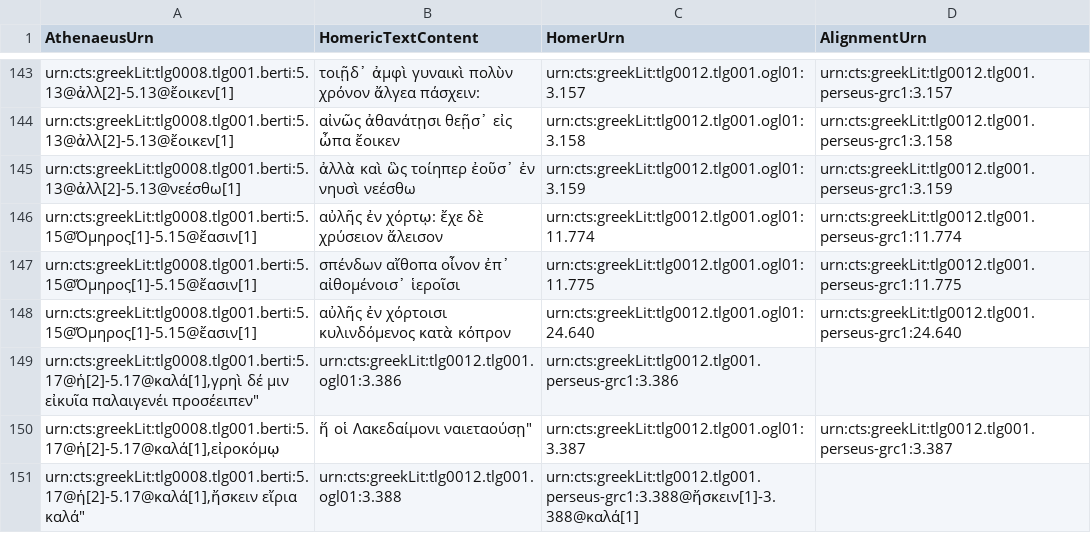
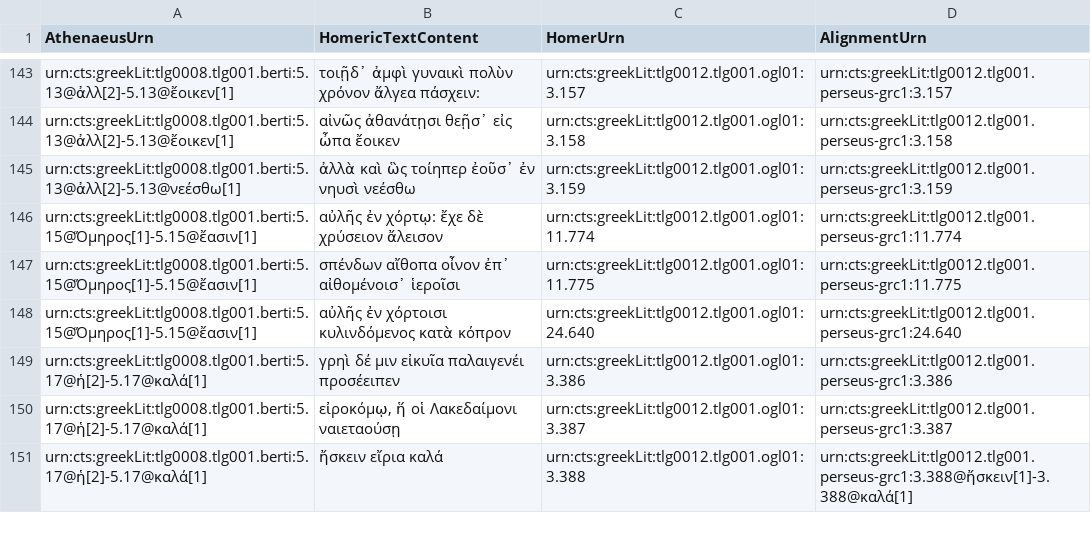
Before and after one commit to DigitalAthenaeus/homeric-reuse, a CSV file: tabular-data/htr.csv, drawn as a sheet; only a part is shown, gaps mark what is left out.

Commit message:
Update htr.csv

```diff
--- a/tabular-data/htr.csv
+++ b/tabular-data/htr.csv
@@ -148,4 +148,4 @@
 "urn:cts:greekLit:tlg0008.tlg001.berti:5.15@Ὅμηρος[1]-5.15@ἔασιν[1]","αὐλῆς ἐν χόρτοισι κυλινδόμενος κατὰ κόπρον","urn:cts:greekLit:tlg0012.tlg001.ogl01:24.640","urn:cts:greekLit:tlg0012.tlg001.perseus-grc1:24.640"
-"urn:cts:greekLit:tlg0008.tlg001.berti:5.17@ἡ[2]-5.17@καλά[1],"γρηὶ δέ μιν εἰκυῖα παλαιγενέι προσέειπεν","urn:cts:greekLit:tlg0012.tlg001.ogl01:3.386","urn:cts:greekLit:tlg0012.tlg001.perseus-grc1:3.386"
-"urn:cts:greekLit:tlg0008.tlg001.berti:5.17@ἡ[2]-5.17@καλά[1],"εἰροκόμῳ, ἥ οἱ Λακεδαίμονι ναιεταούσῃ","urn:cts:greekLit:tlg0012.tlg001.ogl01:3.387","urn:cts:greekLit:tlg0012.tlg001.perseus-grc1:3.387"
-"urn:cts:greekLit:tlg0008.tlg001.berti:5.17@ἡ[2]-5.17@καλά[1],"ἤσκειν εἴρια καλά","urn:cts:greekLit:tlg0012.tlg001.ogl01:3.388","urn:cts:greekLit:tlg0012.tlg001.perseus-grc1:3.388@ἤσκειν[1]-3.388@καλά[1]"
+"urn:cts:greekLit:tlg0008.tlg001.berti:5.17@ἡ[2]-5.17@καλά[1]","γρηὶ δέ μιν εἰκυῖα παλαιγενέι προσέειπεν","urn:cts:greekLit:tlg0012.tlg001.ogl01:3.386","urn:cts:greekLit:tlg0012.tlg001.perseus-grc1:3.386"
+"urn:cts:greekLit:tlg0008.tlg001.berti:5.17@ἡ[2]-5.17@καλά[1]","εἰροκόμῳ, ἥ οἱ Λακεδαίμονι ναιεταούσῃ","urn:cts:greekLit:tlg0012.tlg001.ogl01:3.387","urn:cts:greekLit:tlg0012.tlg001.perseus-grc1:3.387"
+"urn:cts:greekLit:tlg0008.tlg001.berti:5.17@ἡ[2]-5.17@καλά[1]","ἤσκειν εἴρια καλά","urn:cts:greekLit:tlg0012.tlg001.ogl01:3.388","urn:cts:greekLit:tlg0012.tlg001.perseus-grc1:3.388@ἤσκειν[1]-3.388@καλά[1]"
```
